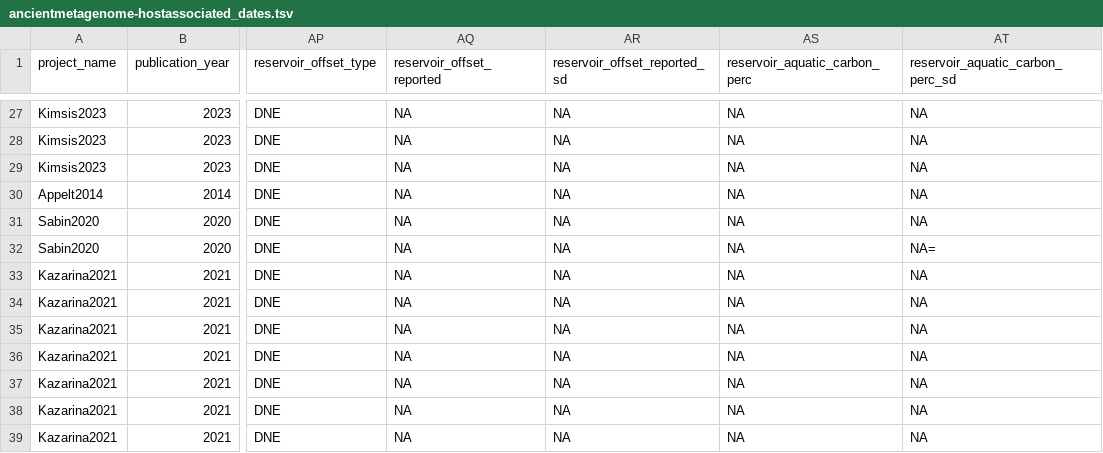
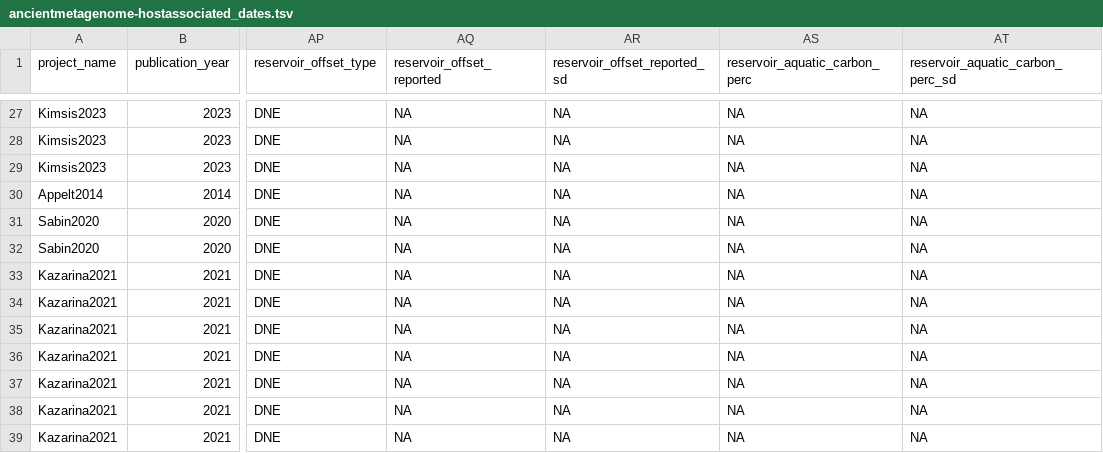
Before and after one commit to SPAAM-community/AncientMetagenomeDir, a TSV file: ancientmetagenome-hostassociated/dates/ancientmetagenome-hostassociated_dates.tsv, drawn as a sheet; only a part is shown, gaps mark what is left out; the diff names each change by its address in the sheet, - before the commit and + after, or states it on an @@ line.

Commit message:
Update ancientmetagenome-hostassociated/dates/ancientmetagenome-hostassociated_dates.tsv
Co-authored-by: Aida Andrades Valtueña <aida.andrades@gmail.com>

```diff
--- a/ancientmetagenome-hostassociated/dates/ancientmetagenome-hostassociated_dates.tsv
+++ b/ancientmetagenome-hostassociated/dates/ancientmetagenome-hostassociated_dates.tsv
-AT32 (reservoir_aquatic_carbon_perc_sd): NA=
+AT32 (reservoir_aquatic_carbon_perc_sd): NA
```
